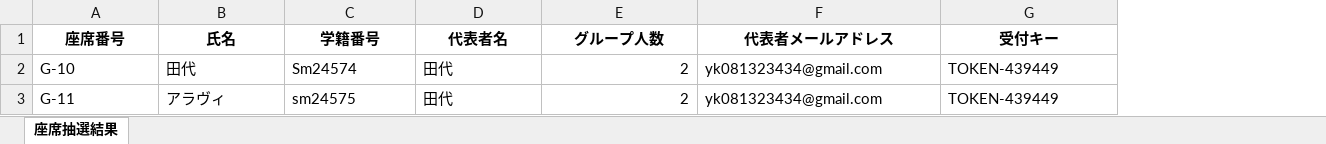
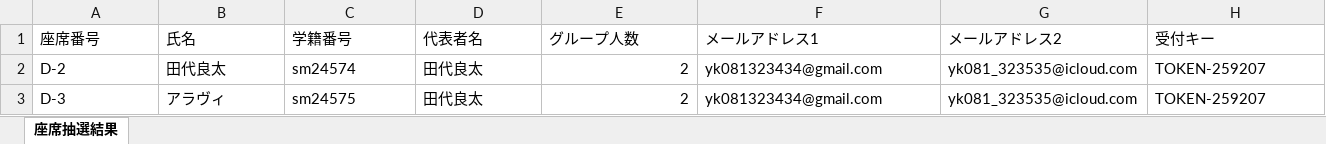
Before and after one commit to alavitashdid/ticket-system2, an Excel workbook: stage_output_seats.xlsx, sheet 座席抽選結果, drawn as a sheet; values as stored, in another font and other column widths than the file's, no borders; removed rows and columns are numbered as before the commit, all else as after; the diff names each change by its address in the sheet, - before the commit and + after, or states it on an @@ line.

```diff
--- a/stage_output_seats.xlsx (sheet 座席抽選結果)
+++ b/stage_output_seats.xlsx (sheet 座席抽選結果)
+column G (メールアドレス2), row 3: yk081_323535@icloud.com
@@ A1:F1 bold: on → off, alignment: center → left @@
-F1: 代表者メールアドレス
+F1: メールアドレス1
@@ H1 bold: on → off, alignment: center → left @@
-row 2: G-10 | 田代 | Sm24574 | 田代 | 2 | yk081323434@gmail.com | TOKEN-439449
+row 2: D-2 | 田代良太 | sm24574 | 田代良太 | 2 | yk081323434@gmail.com | yk081_323535@icloud.com | TOKEN-259207
-A3 (座席番号): G-11
+A3 (座席番号): D-3
-D3 (代表者名): 田代
+D3 (代表者名): 田代良太
-H3 (受付キー): TOKEN-439449
+H3 (受付キー): TOKEN-259207
```
Also changed, not shown: 1 other file.
